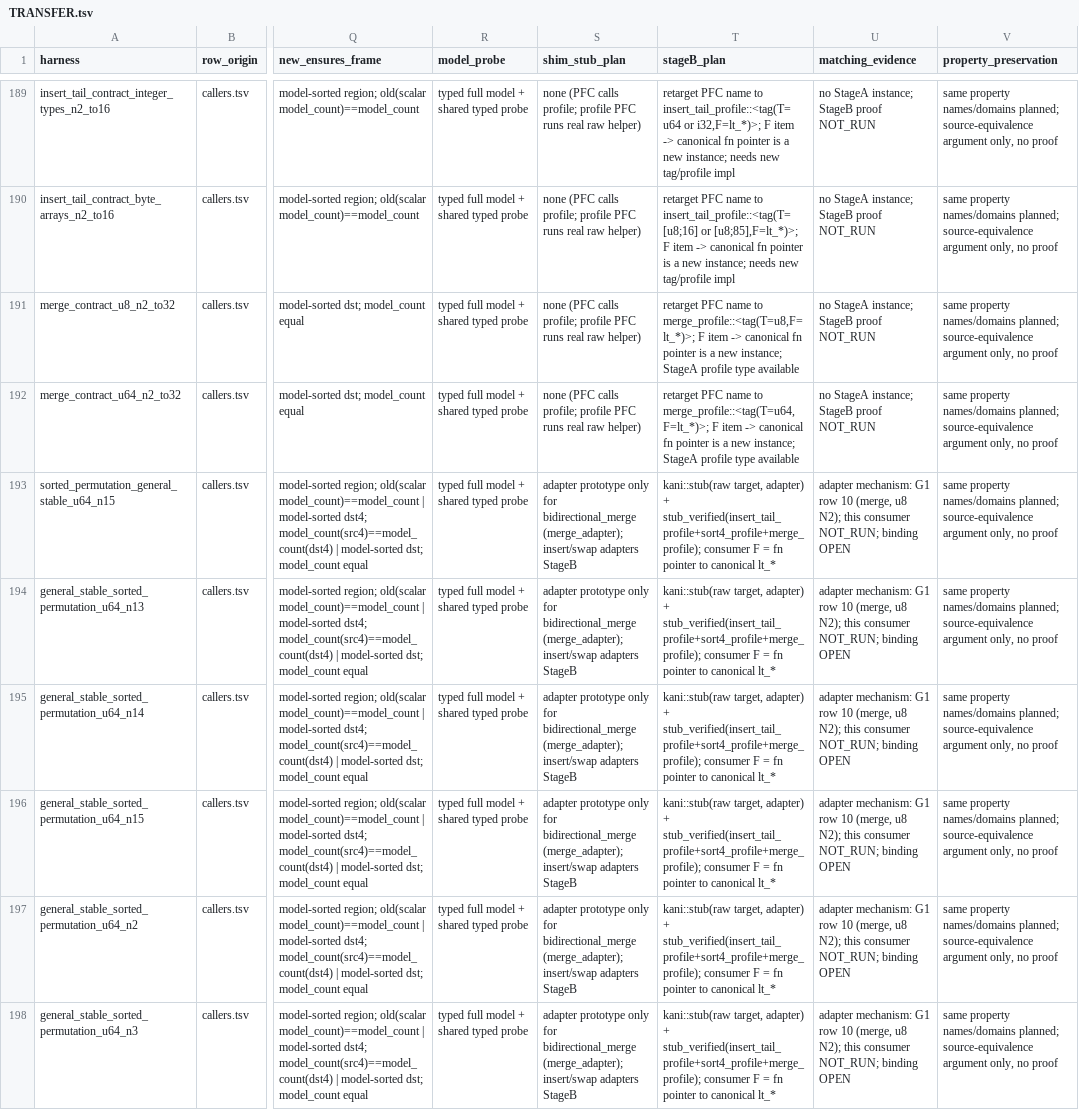
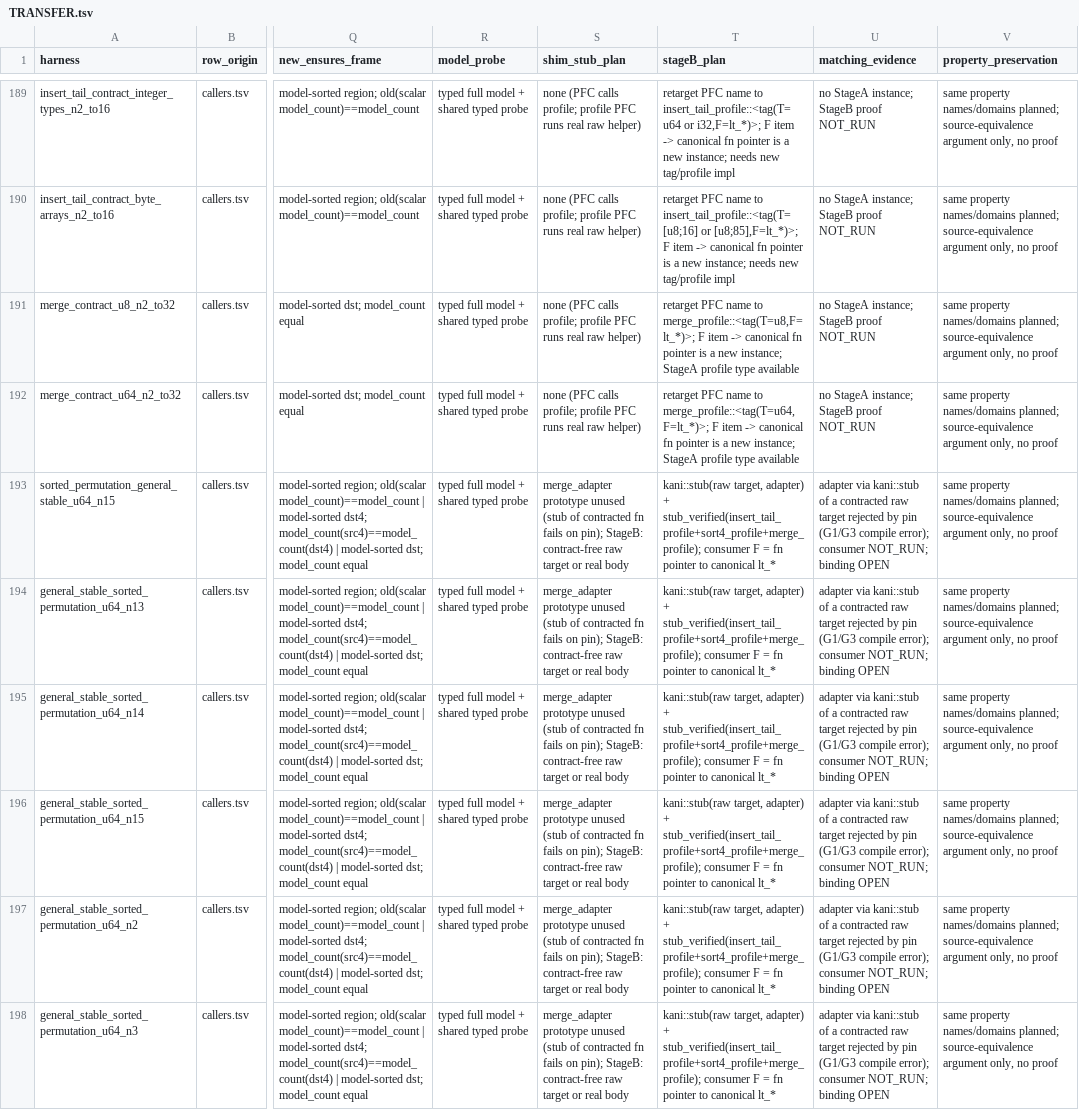
Before and after one commit to Tiramisu-Cake/verify-rust-std, a TSV file: research/challenge-8/kani-k1/specfix/TRANSFER.tsv, drawn as a sheet; only a part is shown, gaps mark what is left out; the diff covers the shown part only; the diff names each change by its address in the sheet, - before the commit and + after, or states it on an @@ line.

```diff
--- a/research/challenge-8/kani-k1/specfix/TRANSFER.tsv
+++ b/research/challenge-8/kani-k1/specfix/TRANSFER.tsv
-S193:S198 (shim_stub_plan): adapter prototype only for bidirectional_merge (merge_adapter); insert/swap adapters StageB
+S193:S198 (shim_stub_plan): merge_adapter prototype unused (stub of contracted fn fails on pin); StageB: contract-free raw target or real body
-U193:U198 (matching_evidence): adapter mechanism: G1 row 10 (merge, u8 N2); this consumer NOT_RUN;…
+U193:U198 (matching_evidence): adapter via kani::stub of a contracted raw target rejected by pin (G1/G3 compile error); consumer NOT_RUN;…
```
Also changed, not shown: 114 edited cells elsewhere in this file, 23 other files.
